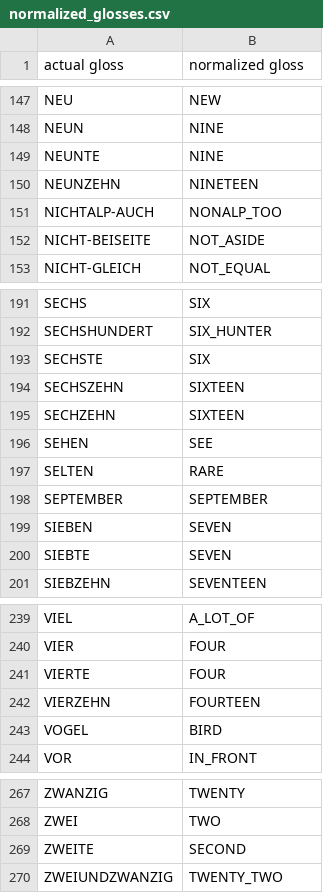
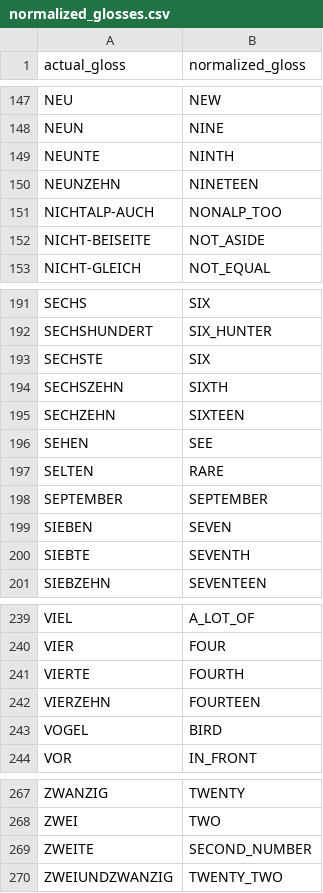
Before and after one commit to AI4Bharat/OpenHands, a CSV file: openhands/datasets/assets/rwth_phoenix_weather_signer03_cutout_metadata/normalized_glosses.csv, drawn as a sheet; only a part is shown, gaps mark what is left out; the diff covers the shown part only.

```diff
--- a/openhands/datasets/assets/rwth_phoenix_weather_signer03_cutout_metadata/normalized_glosses.csv
+++ b/openhands/datasets/assets/rwth_phoenix_weather_signer03_cutout_metadata/normalized_glosses.csv
@@ -1 +1 @@
-actual gloss,normalized gloss
+actual_gloss,normalized_gloss
@@ -148,3 +148,3 @@ NEU,NEW
 NEUN,NINE
-NEUNTE,NINE
+NEUNTE,NINTH
 NEUNZEHN,NINETEEN
@@ -193,3 +193,3 @@ SECHSHUNDERT,SIX_HUNTER
 SECHSTE,SIX
-SECHSZEHN,SIXTEEN
+SECHSZEHN,SIXTH
 SECHZEHN,SIXTEEN
@@ -199,3 +199,3 @@ SEPTEMBER,SEPTEMBER
 SIEBEN,SEVEN
-SIEBTE,SEVEN
+SIEBTE,SEVENTH
 SIEBZEHN,SEVENTEEN
@@ -240,3 +240,3 @@ VIEL,A_LOT_OF
 VIER,FOUR
-VIERTE,FOUR
+VIERTE,FOURTH
 VIERZEHN,FOURTEEN
@@ -268,3 +268,3 @@ ZWANZIG,TWENTY
 ZWEI,TWO
-ZWEITE,SECOND
+ZWEITE,SECOND_NUMBER
 ZWEIUNDZWANZIG,TWENTY_TWO
```
Also changed, not shown: 5 edited cells elsewhere in this file, openhands/datasets/assets/asllvd_metadata/normalized_glosses.csv, openhands/datasets/assets/include_metadata/normalized_glosses.csv, 8 other files.
